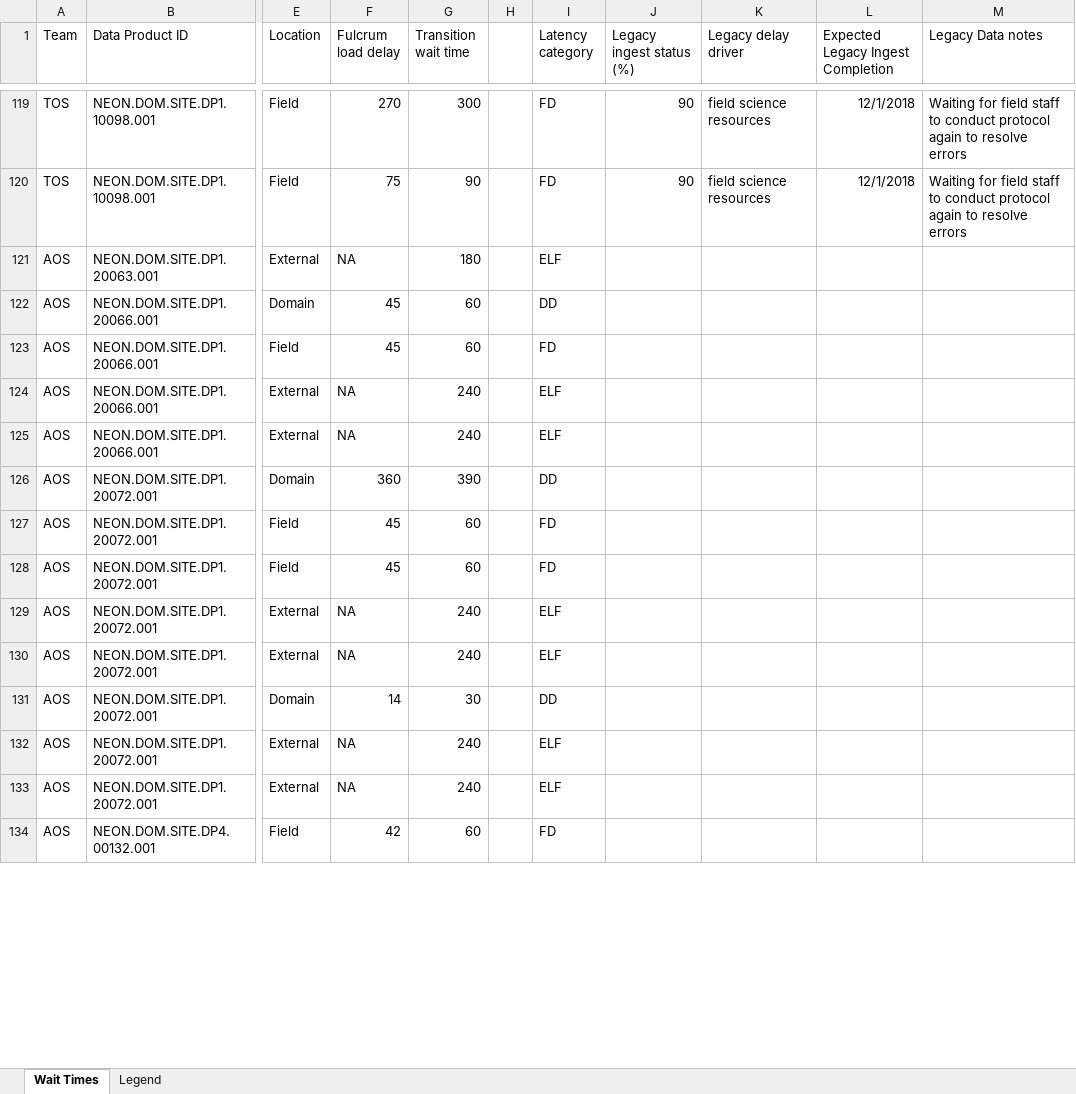
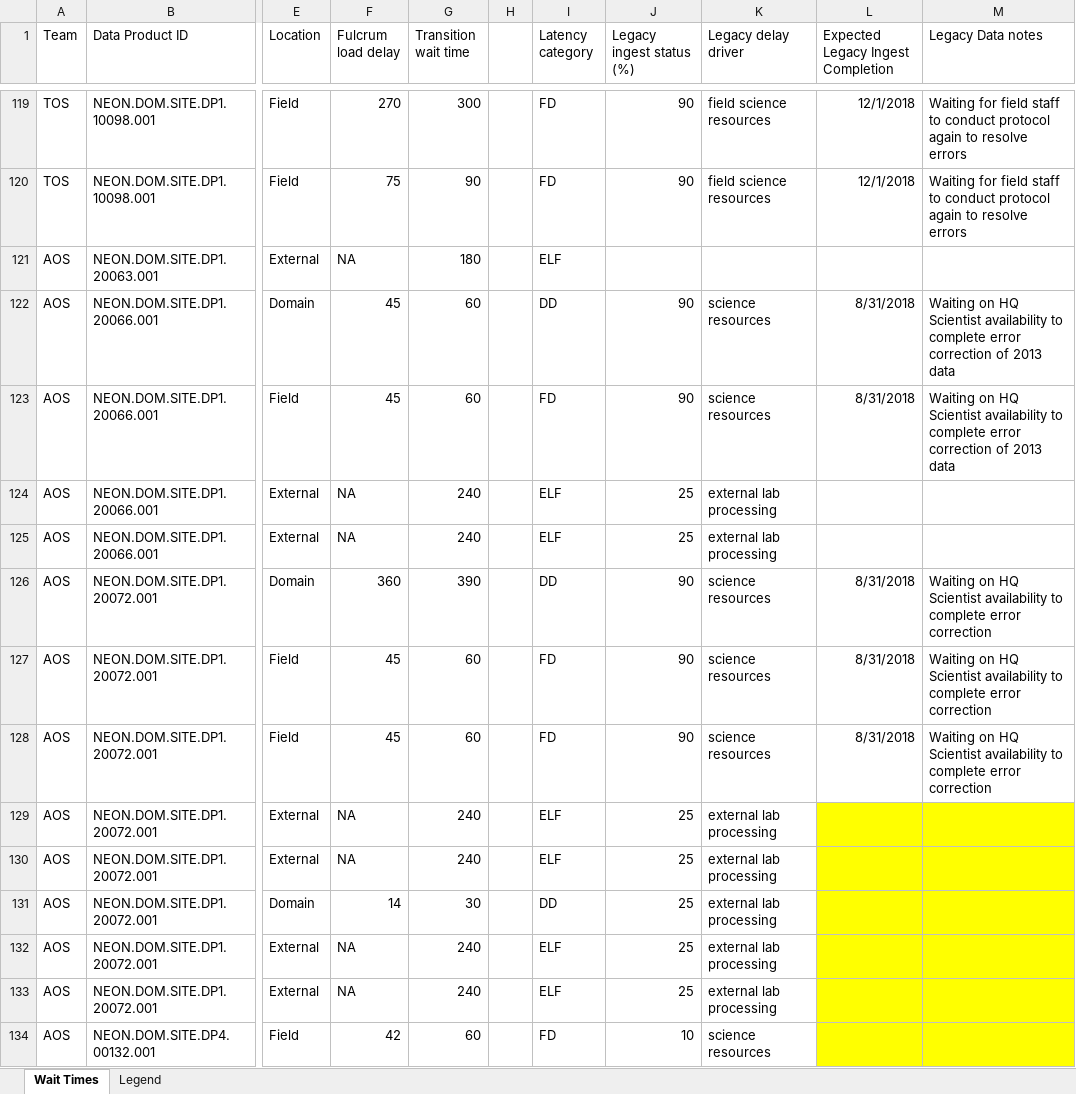
Before and after one commit to cklunch/sandbox, an Excel workbook: Latency.xlsx, sheet Wait Times, drawn as a sheet; only a part is shown, gaps mark what is left out; values as stored, in another font and other column widths than the file's, no borders; the diff covers the shown part only; the diff names each change by its address in the sheet, - before the commit and + after, or states it on an @@ line.

Commit message:
AOS latency info added

```diff
--- a/Latency.xlsx (sheet Wait Times)
+++ b/Latency.xlsx (sheet Wait Times)
-J122:J123 (Legacy ingest status (%)): (empty)
+J122:J123 (Legacy ingest status (%)): 90
-K122:K123 (Legacy delay driver): (empty)
+K122:K123 (Legacy delay driver): science resources
-L122:L123: (empty)
+L122:L123: 8/31/2018
-M122:M123 (Legacy Data notes): (empty)
+M122:M123 (Legacy Data notes): Waiting on HQ Scientist availability to complete error correction of 2013 data
-J124:J125 (Legacy ingest status (%)): (empty)
+J124:J125 (Legacy ingest status (%)): 25
-K124:K125 (Legacy delay driver): (empty)
+K124:K125 (Legacy delay driver): external lab processing
-J126:J128 (Legacy ingest status (%)): (empty)
+J126:J128 (Legacy ingest status (%)): 90
-K126:K128 (Legacy delay driver): (empty)
+K126:K128 (Legacy delay driver): science resources
-L126:L128: (empty)
+L126:L128: 8/31/2018
-M126:M128 (Legacy Data notes): (empty)
+M126:M128 (Legacy Data notes): Waiting on HQ Scientist availability to complete error correction
-J129:J133 (Legacy ingest status (%)): (empty)
+J129:J133 (Legacy ingest status (%)): 25
-K129:K133 (Legacy delay driver): (empty)
+K129:K133 (Legacy delay driver): external lab processing
-L129:M134 fill: none
+L129:M134 fill: #FFFF00
-J134 (Legacy ingest status (%)): (empty)
+J134 (Legacy ingest status (%)): 10
-K134 (Legacy delay driver): (empty)
+K134 (Legacy delay driver): science resources
```
Also changed, not shown: 248 edited cells and cell formats elsewhere in this sheet.
